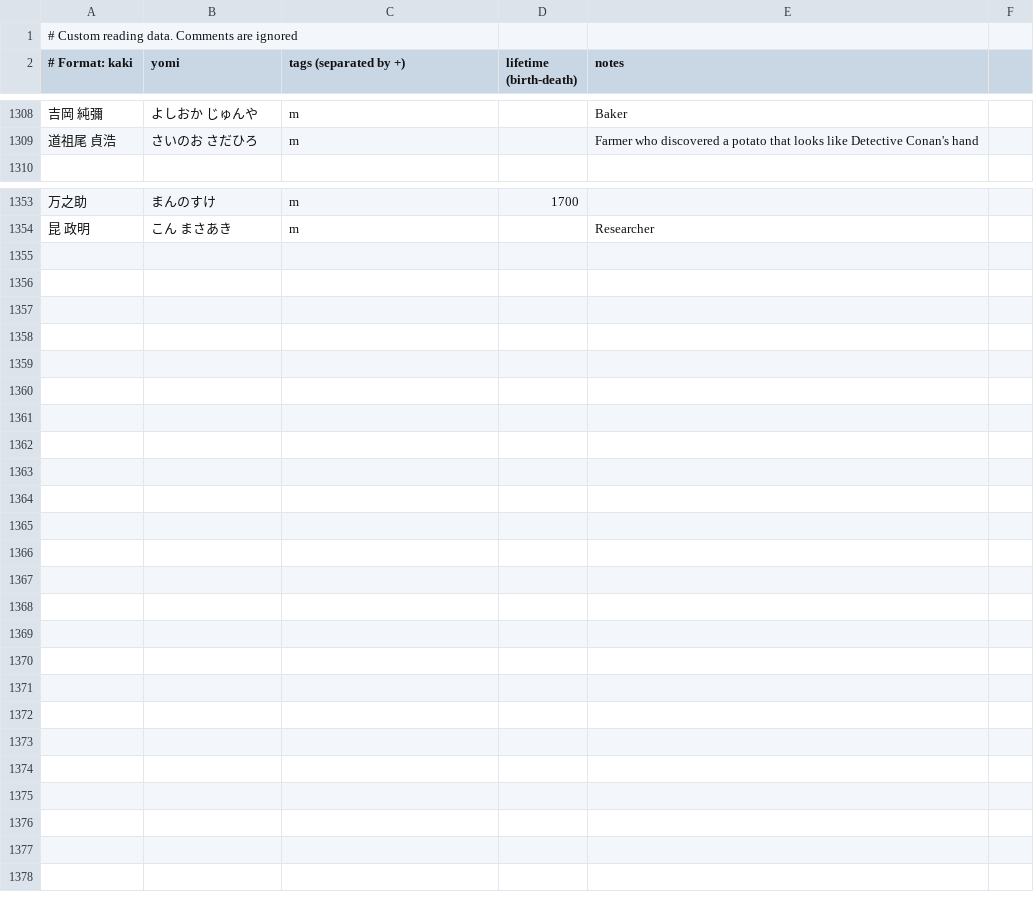
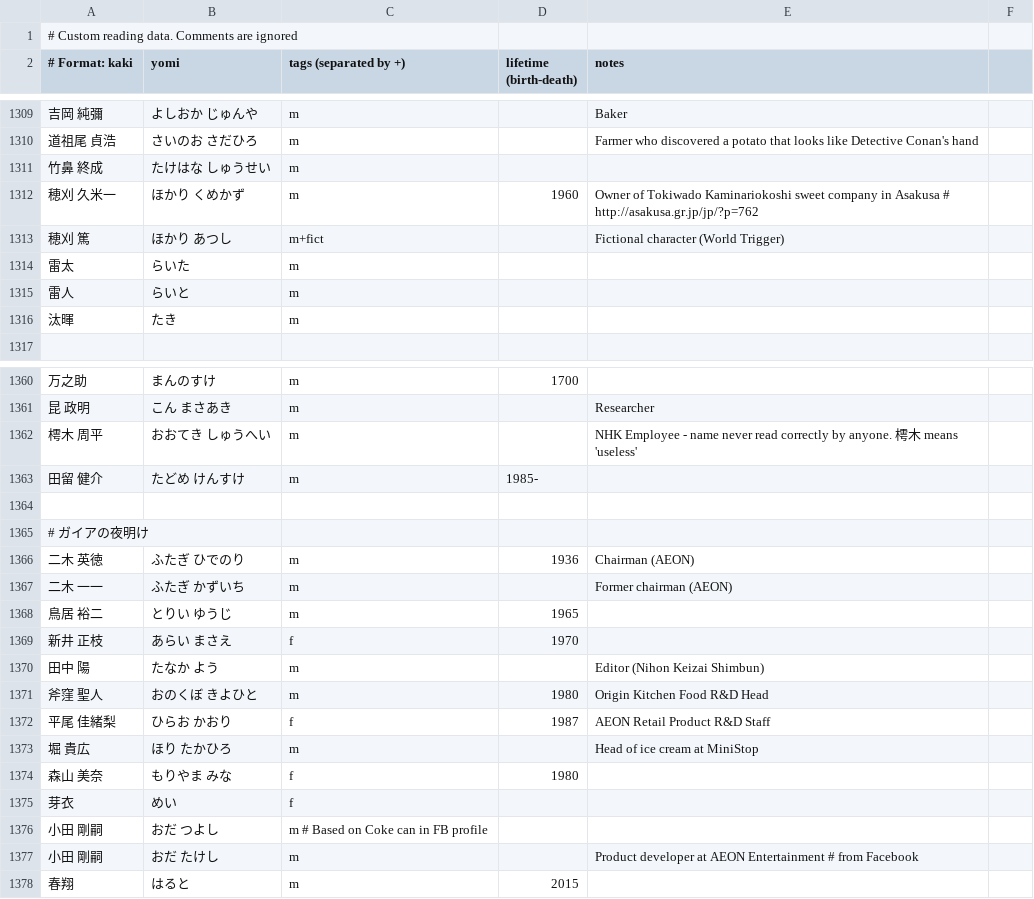
Before and after one commit to richardjharris/yomikun-database, a CSV file: data/custom.csv, drawn as a sheet; only a part is shown, gaps mark what is left out; the diff covers the shown part only.

Commit message:
Add custom names

```diff
--- a/data/custom.csv
+++ b/data/custom.csv
@@ -1309,2 +1310,8 @@
 道祖尾 貞浩,さいのお さだひろ,m,,Farmer who discovered a potato that looks like Detective Conan's hand
+竹鼻 終成,たけはな　しゅうせい,m
+穂刈 久米一,ほかり　くめかず,m,1960,Owner of Tokiwado Kaminariokoshi sweet company in Asakusa # http://asakusa.gr.jp/jp/?p=762
+穂刈 篤,ほかり　あつし,m+fict,,Fictional character (World Trigger)
+雷太,らいた,m
+雷人,らいと,m
+汰暉,たき,m
 
@@ -1354 +1361,18 @@
 昆 政明,こん まさあき,m,,Researcher
+樗木 周平,おおてき しゅうへい,m,,NHK Employee - name never read correctly by anyone. 樗木 means 'useless'
+田留　健介,たどめ　けんすけ,m,1985-
+
+# ガイアの夜明け
+二木 英徳,ふたぎ　ひでのり,m,1936,Chairman (AEON)
+二木 一一,ふたぎ　かずいち,m,,Former chairman (AEON)
+鳥居　裕二,とりい　ゆうじ,m,1965
+新井　正枝,あらい まさえ,f,1970
+田中　陽,たなか　よう,m,,Editor (Nihon Keizai Shimbun)
+斧窪　聖人,おのくぼ　きよひと,m,1980,Origin Kitchen Food R&D Head
+平尾　佳緒梨,ひらお　かおり,f,1987,AEON Retail Product R&D Staff
+堀　貴広,ほり　たかひろ,m,,Head of ice cream at MiniStop
+森山　美奈,もりやま　みな,f,1980
+芽衣,めい,f
+小田　剛嗣,おだ つよし,m # Based on Coke can in FB profile
+小田　剛嗣,おだ たけし,m,,Product developer at AEON Entertainment # from Facebook
+春翔,はると,m,2015
```
Also changed, not shown: 1 added row elsewhere in this file.
